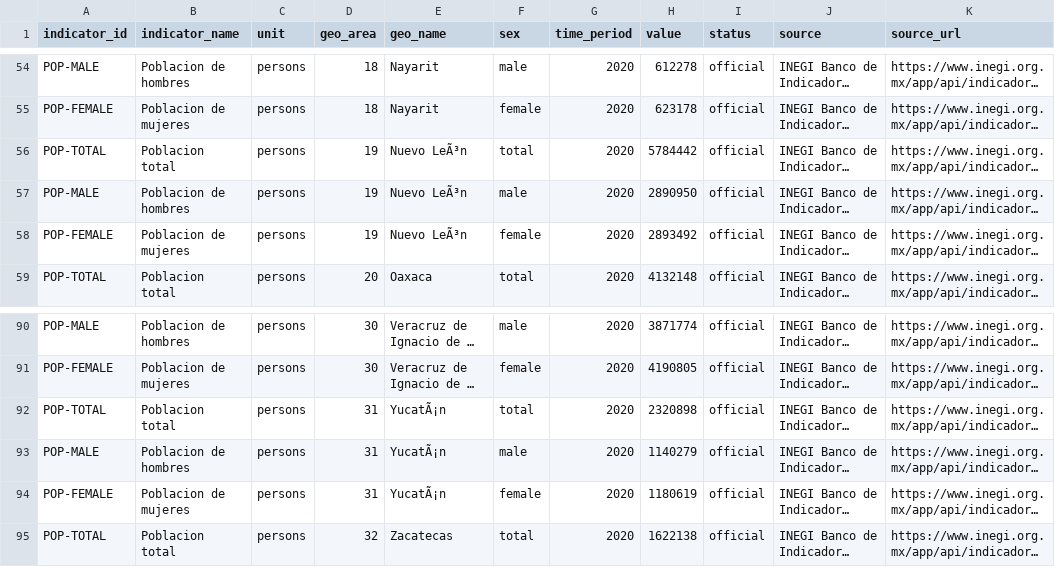
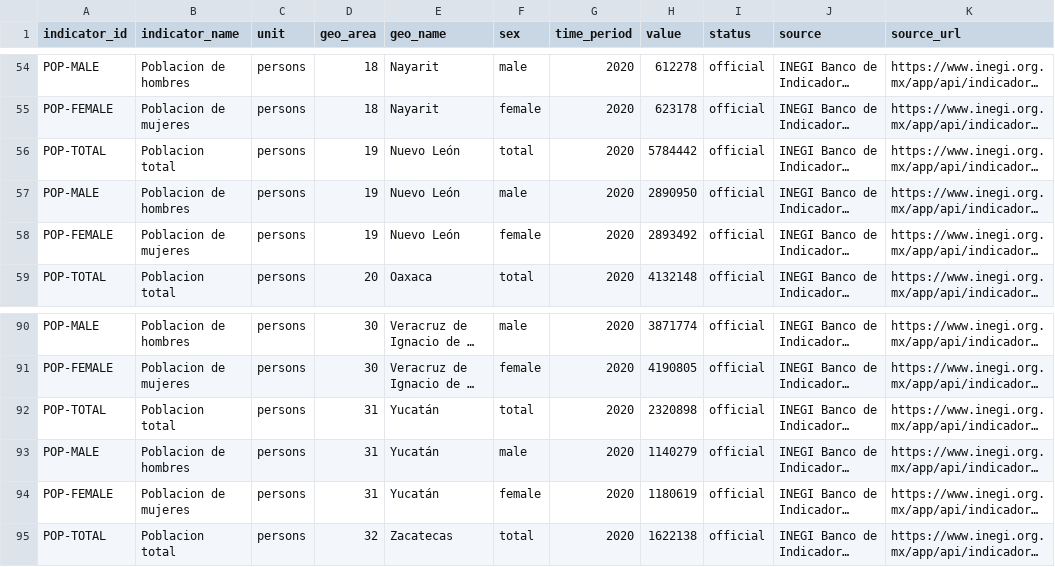
Before and after one commit to RobertMX23/Itzamna-education-demo, a CSV file: data/official/population_2020.csv, drawn as a sheet; only a part is shown, gaps mark what is left out; long unchanged cells end in …; the diff covers the shown part only; the diff names each change by its address in the sheet, - before the commit and + after, or states it on an @@ line.

```diff
--- a/data/official/population_2020.csv
+++ b/data/official/population_2020.csv
-E56:E58 (geo_name): Nuevo LeÃ³n
+E56:E58 (geo_name): Nuevo León
-E92:E94 (geo_name): YucatÃ¡n
+E92:E94 (geo_name): Yucatán
```
Also changed, not shown: 15 edited cells elsewhere in this file, 1 other file.
